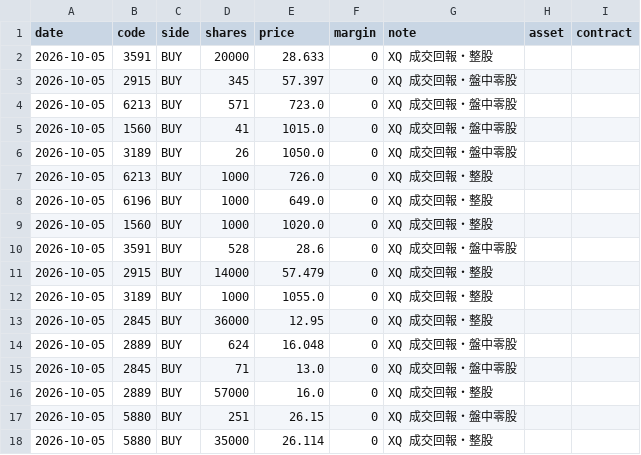
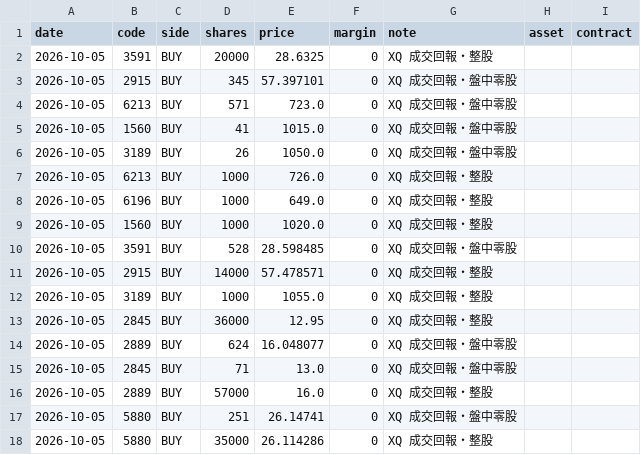
Before and after one commit to ZHANGFU-XIANG/xq, a CSV file: data/trades.csv, drawn as a sheet.

```diff
--- a/data/trades.csv
+++ b/data/trades.csv
@@ -1,4 +1,4 @@
 date,code,side,shares,price,margin,note,asset,contract
-2026-10-05,3591,BUY,20000,28.633,0,XQ 成交回報・整股,,
-2026-10-05,2915,BUY,345,57.397,0,XQ 成交回報・盤中零股,,
+2026-10-05,3591,BUY,20000,28.6325,0,XQ 成交回報・整股,,
+2026-10-05,2915,BUY,345,57.397101,0,XQ 成交回報・盤中零股,,
 2026-10-05,6213,BUY,571,723.0,0,XQ 成交回報・盤中零股,,
@@ -9,10 +9,10 @@ date,code,side,shares,price,margin,note,asset,contract
 2026-10-05,1560,BUY,1000,1020.0,0,XQ 成交回報・整股,,
-2026-10-05,3591,BUY,528,28.6,0,XQ 成交回報・盤中零股,,
-2026-10-05,2915,BUY,14000,57.479,0,XQ 成交回報・整股,,
+2026-10-05,3591,BUY,528,28.598485,0,XQ 成交回報・盤中零股,,
+2026-10-05,2915,BUY,14000,57.478571,0,XQ 成交回報・整股,,
 2026-10-05,3189,BUY,1000,1055.0,0,XQ 成交回報・整股,,
 2026-10-05,2845,BUY,36000,12.95,0,XQ 成交回報・整股,,
-2026-10-05,2889,BUY,624,16.048,0,XQ 成交回報・盤中零股,,
+2026-10-05,2889,BUY,624,16.048077,0,XQ 成交回報・盤中零股,,
 2026-10-05,2845,BUY,71,13.0,0,XQ 成交回報・盤中零股,,
 2026-10-05,2889,BUY,57000,16.0,0,XQ 成交回報・整股,,
-2026-10-05,5880,BUY,251,26.15,0,XQ 成交回報・盤中零股,,
-2026-10-05,5880,BUY,35000,26.114,0,XQ 成交回報・整股,,
+2026-10-05,5880,BUY,251,26.14741,0,XQ 成交回報・盤中零股,,
+2026-10-05,5880,BUY,35000,26.114286,0,XQ 成交回報・整股,,
```
Also changed, not shown: 4 other files.
